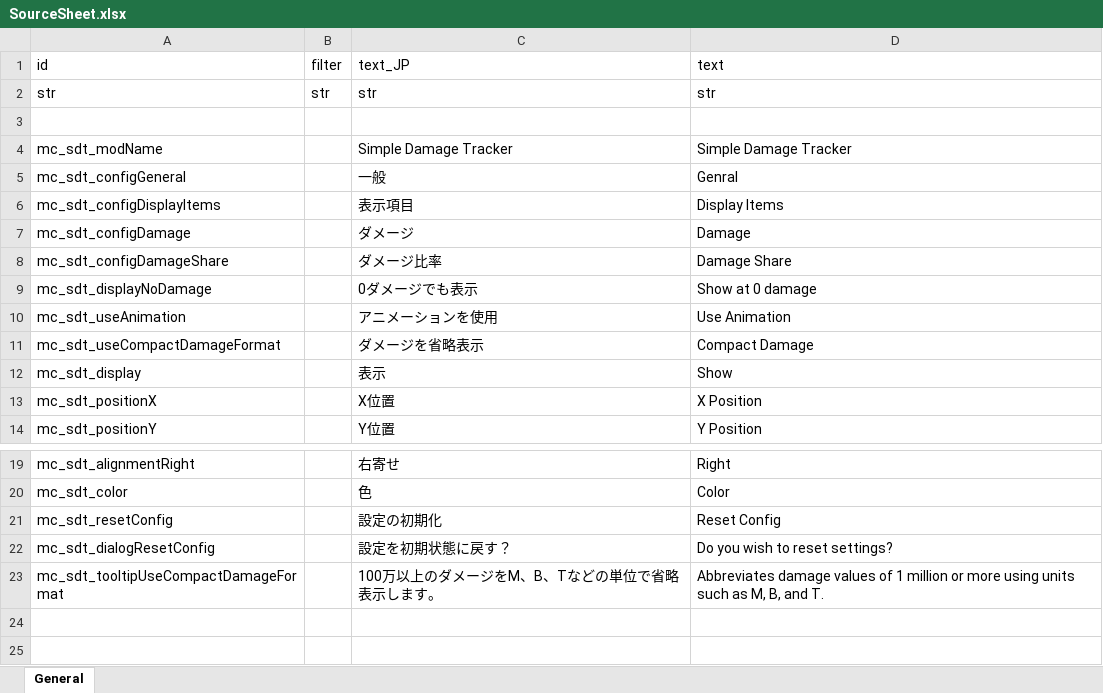
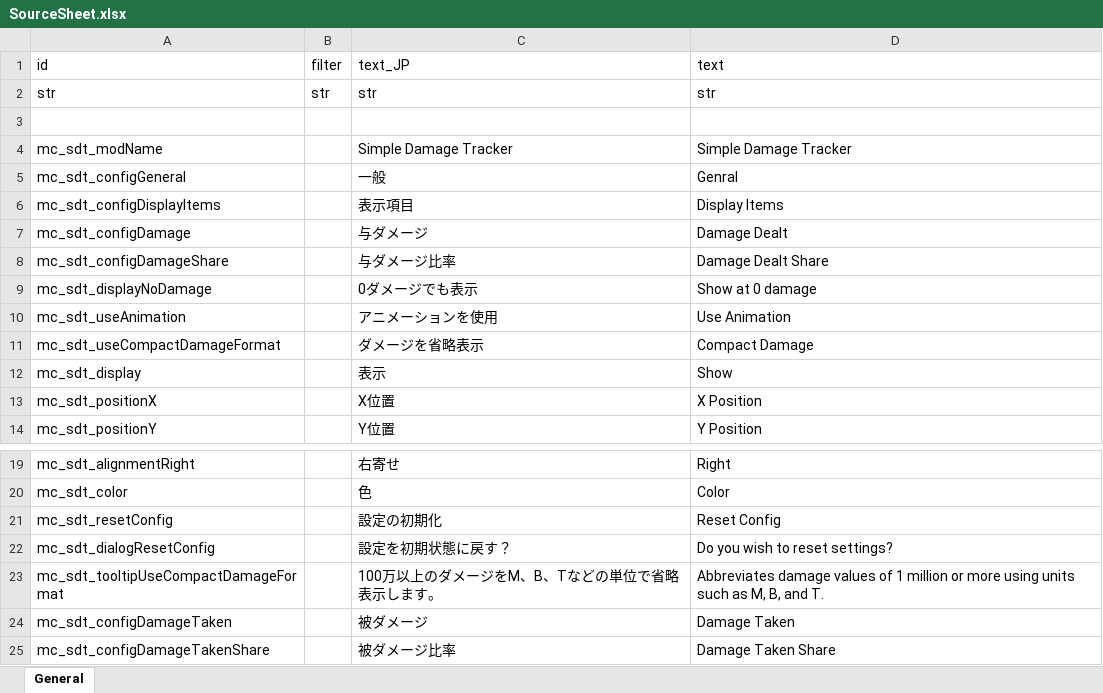
Before and after one commit to macchacoffee/elin-mod, an Excel workbook: SimpleDamageTracker/package/LangMod/JP/SourceSheet.xlsx, sheet General, drawn as a sheet; only a part is shown, gaps mark what is left out; values as stored, in another font and other column widths than the file's, no borders; charts and pictures not drawn; the diff names each change by its address in the sheet, - before the commit and + after, or states it on an @@ line.

Commit message:
Simple Damage Tracker 被ダメージの表示機能を追加

```diff
--- a/SimpleDamageTracker/package/LangMod/JP/SourceSheet.xlsx (sheet General)
+++ b/SimpleDamageTracker/package/LangMod/JP/SourceSheet.xlsx (sheet General)
-C7 (text_JP): ダメージ
+C7 (text_JP): 与ダメージ
-D7 (text): Damage
+D7 (text): Damage Dealt
-C8 (text_JP): ダメージ比率
+C8 (text_JP): 与ダメージ比率
-D8 (text): Damage Share
+D8 (text): Damage Dealt Share
+row 24: mc_sdt_configDamageTaken |  | 被ダメージ | Damage Taken
+row 25: mc_sdt_configDamageTakenShare |  | 被ダメージ比率 | Damage Taken Share
```
Also changed, not shown: 12 other files.
